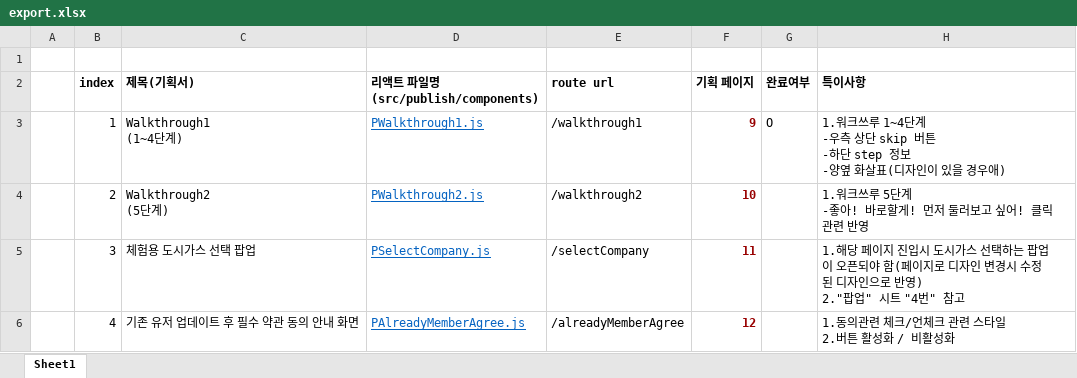
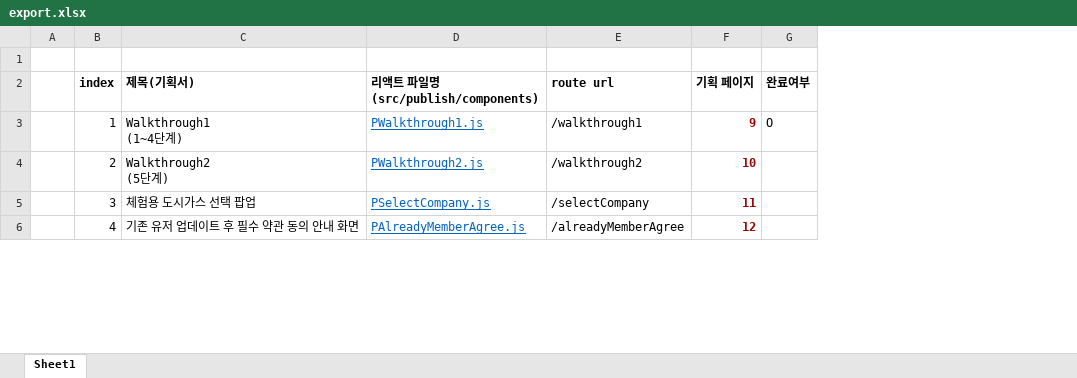
Before and after one commit to chawonmoon/scg-paas-server-prototype, an Excel workbook: docs/export.xlsx, sheet Sheet1, drawn as a sheet; only a part is shown; values as stored, in another font and other column widths than the file's, no borders; ↵ is a line break in a cell; the diff names each change by its address in the sheet, - before the commit and + after, or states it on an @@ line.

```diff
--- a/docs/export.xlsx (sheet Sheet1)
+++ b/docs/export.xlsx (sheet Sheet1)
-column H (특이사항), rows 3-6: 1.워크쓰루 1~4단계 ↵ -우측 상단 skip 버튼 ↵ -하단 step 정보 ↵ -양옆 화살표(디자인이 있을 경우애) | 1.워크쓰루 5단계 ↵ -좋아! 바로할게! 먼저 둘러보고 싶어! 클릭 관련 반영 | 1.해당 페이지 진입시 도시가스 선택하는 팝업이 오픈되야 함(페이지로 디자인 변경시 수정된 디자인으로 반영) ↵ 2."팝업" 시트 "4번" 참고 | 1.동의관련 체크/언체크 관련 스타일 ↵ 2.버튼 활성화 / 비활성화
```
Also changed, not shown: 2 other files.
